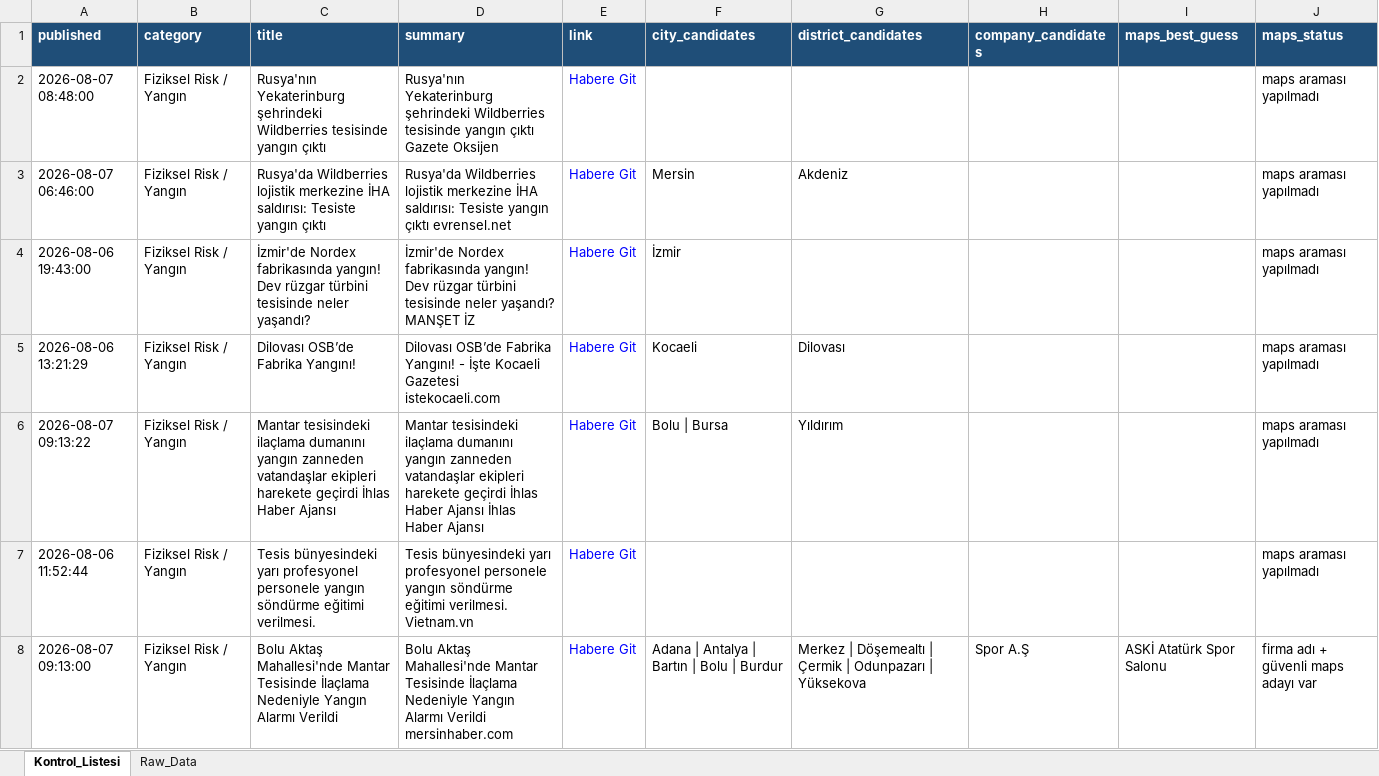
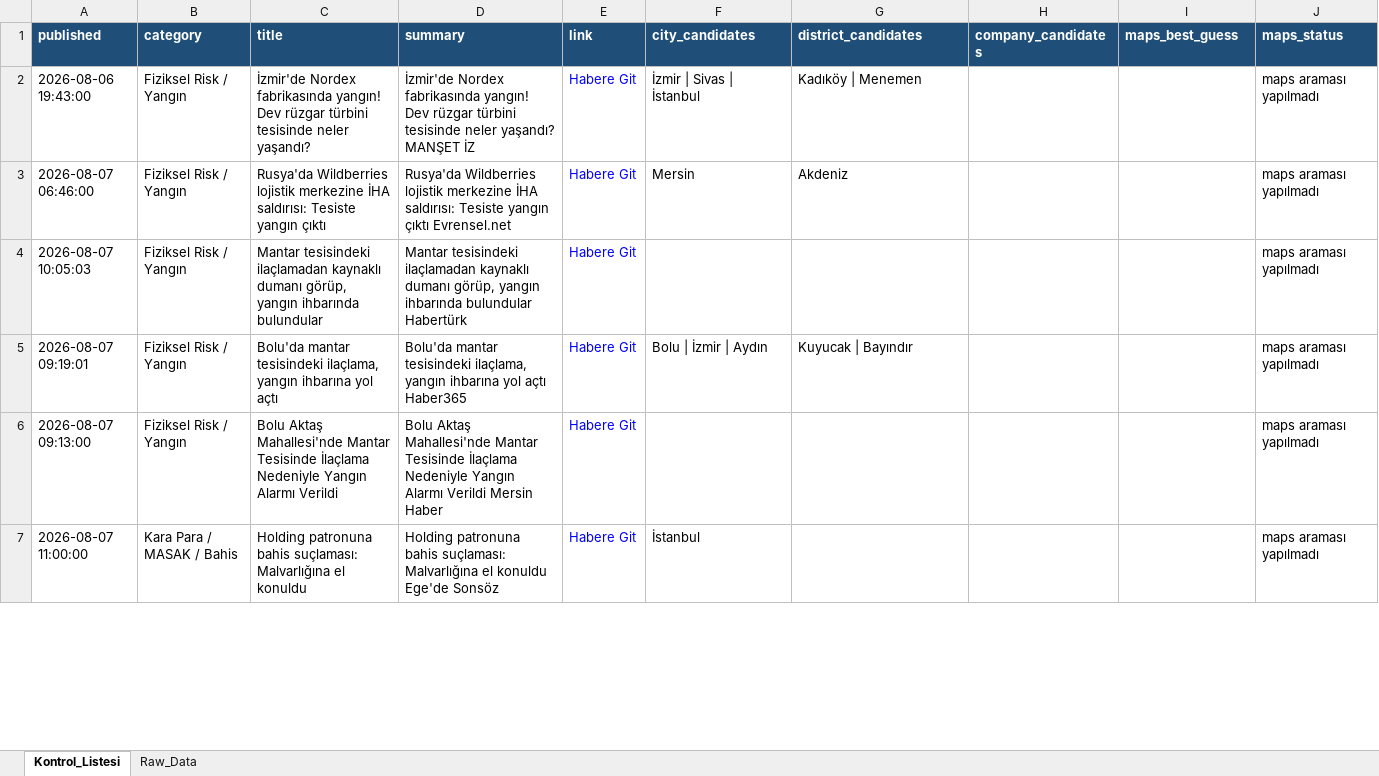
Before and after one commit to 19982109/haber-risk-monitor, an Excel workbook: data/haberler_final.xlsx, sheet Kontrol_Listesi, drawn as a sheet; only a part is shown; values as stored, in another font and other column widths than the file's, no borders; removed rows and columns are numbered as before the commit, all else as after; the diff covers the shown part only; the diff names each change by its address in the sheet, - before the commit and + after, or states it on an @@ line.

```diff
--- a/data/haberler_final.xlsx (sheet Kontrol_Listesi)
+++ b/data/haberler_final.xlsx (sheet Kontrol_Listesi)
-A2 (published): 2026-08-07 08:48:00
+A2 (published): 2026-08-06 19:43:00
-C2 (title): Rusya'nın Yekaterinburg şehrindeki Wildberries tesisinde yangın çıktı
+C2 (title): İzmir'de Nordex fabrikasında yangın! Dev rüzgar türbini tesisinde neler yaşandı?
-D2 (summary): Rusya'nın Yekaterinburg şehrindeki Wildberries tesisinde yangın çıktı Gazete Oksijen
+D2 (summary): İzmir'de Nordex fabrikasında yangın! Dev rüzgar türbini tesisinde neler yaşandı? MANŞET İZ
-F2 (city_candidates): (empty)
+F2 (city_candidates): İzmir | Sivas | İstanbul
-G2 (district_candidates): (empty)
+G2 (district_candidates): Kadıköy | Menemen
-D3 (summary): …yangın çıktı evrensel.net
+D3 (summary): …yangın çıktı Evrensel.net
-A4 (published): 2026-08-06 19:43:00
+A4 (published): 2026-08-07 10:05:03
-C4 (title): İzmir'de Nordex fabrikasında yangın! Dev rüzgar türbini tesisinde neler yaşandı?
+C4 (title): Mantar tesisindeki ilaçlamadan kaynaklı dumanı görüp, yangın ihbarında bulundular
-D4 (summary): İzmir'de Nordex fabrikasında yangın! Dev rüzgar türbini tesisinde neler yaşandı? MANŞET İZ
+D4 (summary): Mantar tesisindeki ilaçlamadan kaynaklı dumanı görüp, yangın ihbarında bulundular Habertürk
-F4 (city_candidates): İzmir
+F4 (city_candidates): (empty)
-row 5: 2026-08-06 13:21:29 | Fiziksel Risk / Yangın | Dilovası OSB’de Fabrika Yangını! | Dilovası OSB’de Fabrika Yangını! - İşte Kocaeli Gazetesi istekocaeli.com | Habere Git | Kocaeli | Dilovası |  |  | maps araması yapılmadı
-A5 (published): 2026-08-07 09:13:22
+A5 (published): 2026-08-07 09:19:01
-C5 (title): Mantar tesisindeki ilaçlama dumanını yangın zanneden vatandaşlar ekipleri harekete geçirdi İhlas Haber Ajansı
+C5 (title): Bolu'da mantar tesisindeki ilaçlama, yangın ihbarına yol açtı
-D5 (summary): Mantar tesisindeki ilaçlama dumanını yangın zanneden vatandaşlar ekipleri harekete geçirdi İhlas Haber Ajansı İhlas Haber Ajansı
+D5 (summary): Bolu'da mantar tesisindeki ilaçlama, yangın ihbarına yol açtı Haber365
-F5 (city_candidates): Bolu | Bursa
+F5 (city_candidates): Bolu | İzmir | Aydın
-G5 (district_candidates): Yıldırım
+G5 (district_candidates): Kuyucak | Bayındır
-row 7: 2026-08-06 11:52:44 | Fiziksel Risk / Yangın | Tesis bünyesindeki yarı profesyonel personele yangın söndürme eğitimi verilmesi. | Tesis bünyesindeki yarı profesyonel personele yangın söndürme eğitimi verilmesi. Vietnam.vn | Habere Git |  |  |  |  | maps araması yapılmadı
-D6 (summary): …Alarmı Verildi mersinhaber.com
+D6 (summary): …Alarmı Verildi Mersin Haber
-F6 (city_candidates): Adana | Antalya | Bartın | Bolu | Burdur
+F6 (city_candidates): (empty)
-G6 (district_candidates): Merkez | Döşemealtı | Çermik | Odunpazarı | Yüksekova
+G6 (district_candidates): (empty)
-H6 (company_candidates): Spor A.Ş
+H6 (company_candidates): (empty)
-I6 (maps_best_guess): ASKİ Atatürk Spor Salonu
+I6 (maps_best_guess): (empty)
-J6 (maps_status): firma adı + güvenli maps adayı var
+J6 (maps_status): maps araması yapılmadı
+row 7: 2026-08-07 11:00:00 | Kara Para / MASAK / Bahis | Holding patronuna bahis suçlaması: Malvarlığına el konuldu | Holding patronuna bahis suçlaması: Malvarlığına el konuldu Ege'de Sonsöz | Habere Git | İstanbul |  |  |  | maps araması yapılmadı
```
Also changed, not shown: 17 added rows, 27 removed rows, 5 moved rows and 58 edited cells elsewhere in this sheet, sheet Raw_Data, 1 other file.
